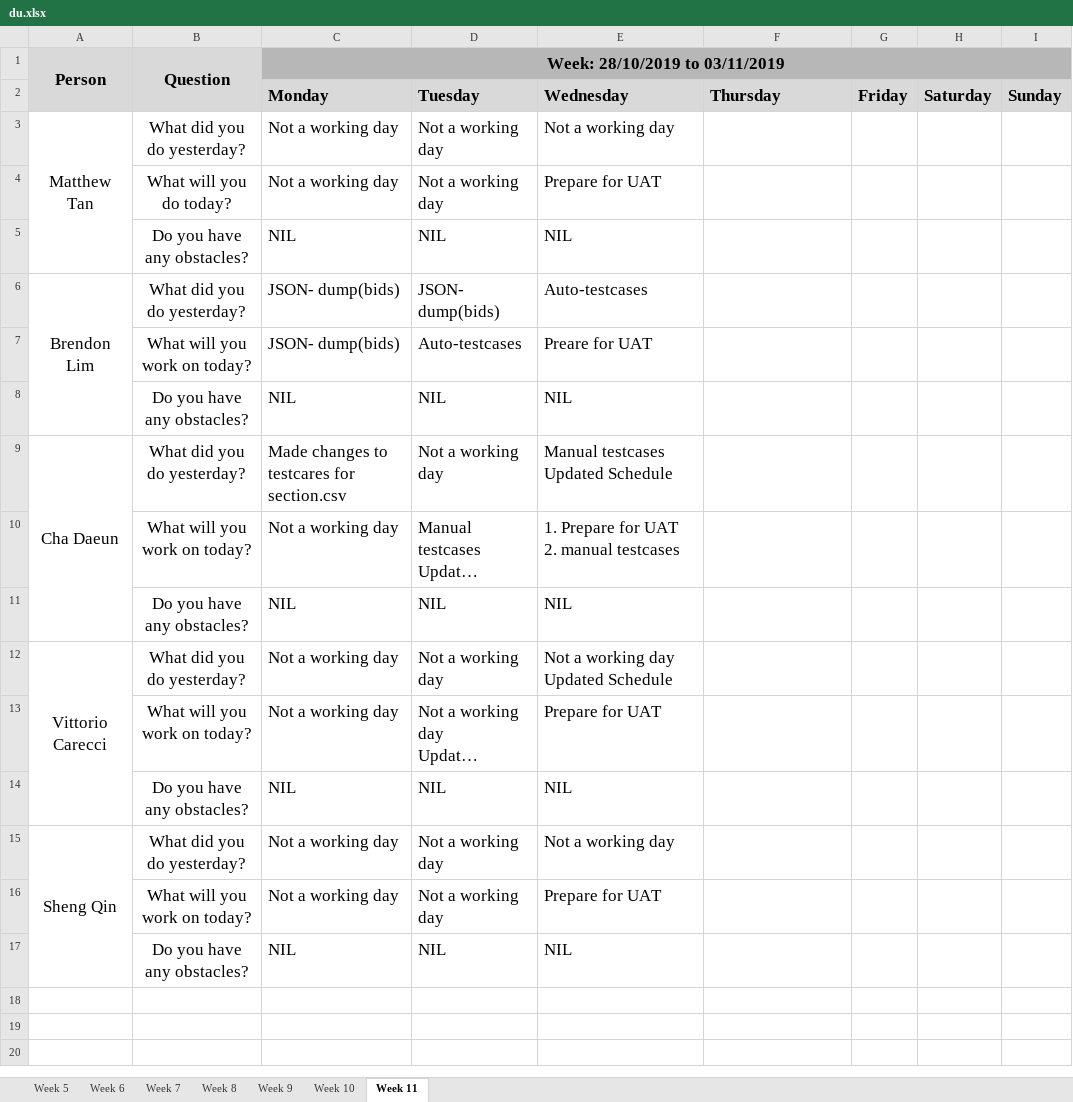
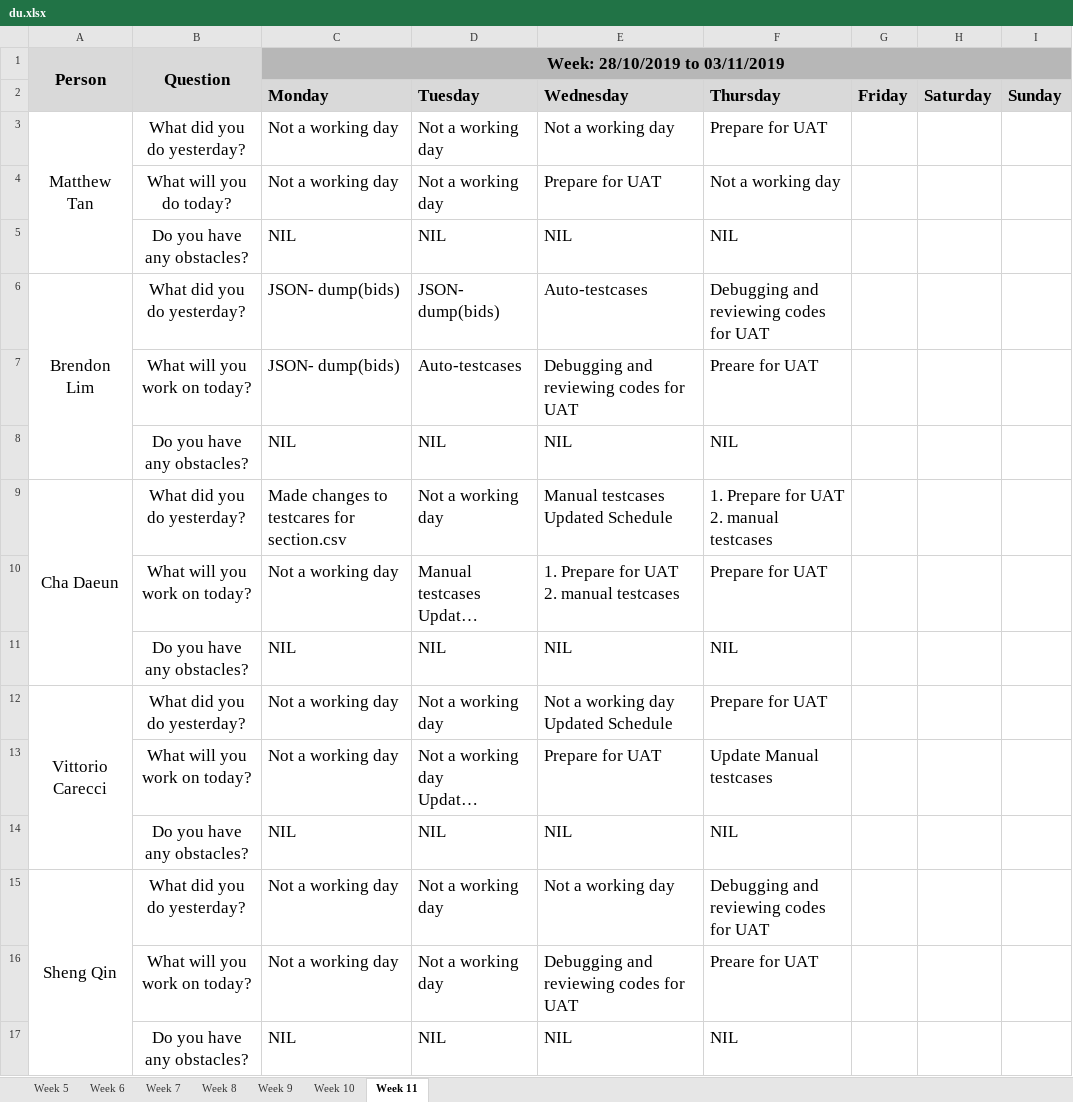
Before and after one commit to simshengqin/IS212, an Excel workbook: metrics/du.xlsx, sheet Week 11, drawn as a sheet; long unchanged cells end in …; values as stored, in another font and other column widths than the file's, no borders; ↵ is a line break in a cell; the diff names each change by its address in the sheet, - before the commit and + after, or states it on an @@ line.

Commit message:
update du (week 11 thurs)

```diff
--- a/metrics/du.xlsx (sheet Week 11)
+++ b/metrics/du.xlsx (sheet Week 11)
-F3 (Thursday): (empty)
+F3 (Thursday): Prepare for UAT
-F4 (Thursday): (empty)
+F4 (Thursday): Not a working day
-F5 (Thursday): (empty)
+F5 (Thursday): NIL
-F6 (Thursday): (empty)
+F6 (Thursday): Debugging and reviewing codes for UAT
-E7 (Wednesday): Preare for UAT
+E7 (Wednesday): Debugging and reviewing codes for UAT
-F7 (Thursday): (empty)
+F7 (Thursday): Preare for UAT
-F8 (Thursday): (empty)
+F8 (Thursday): NIL
-F9 (Thursday): (empty)
+F9 (Thursday): 1. Prepare for UAT ↵ 2. manual testcases
-F10 (Thursday): (empty)
+F10 (Thursday): Prepare for UAT
-F11 (Thursday): (empty)
+F11 (Thursday): NIL
-F12 (Thursday): (empty)
+F12 (Thursday): Prepare for UAT
-F13 (Thursday): (empty)
+F13 (Thursday): Update Manual testcases
-F14 (Thursday): (empty)
+F14 (Thursday): NIL
-F15 (Thursday): (empty)
+F15 (Thursday): Debugging and reviewing codes for UAT
-E16 (Wednesday): Prepare for UAT
+E16 (Wednesday): Debugging and reviewing codes for UAT
-F16 (Thursday): (empty)
+F16 (Thursday): Preare for UAT
-F17 (Thursday): (empty)
+F17 (Thursday): NIL
```
